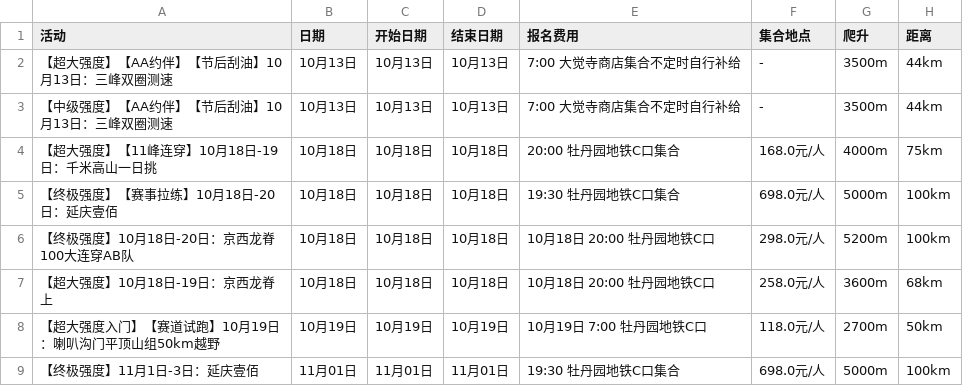
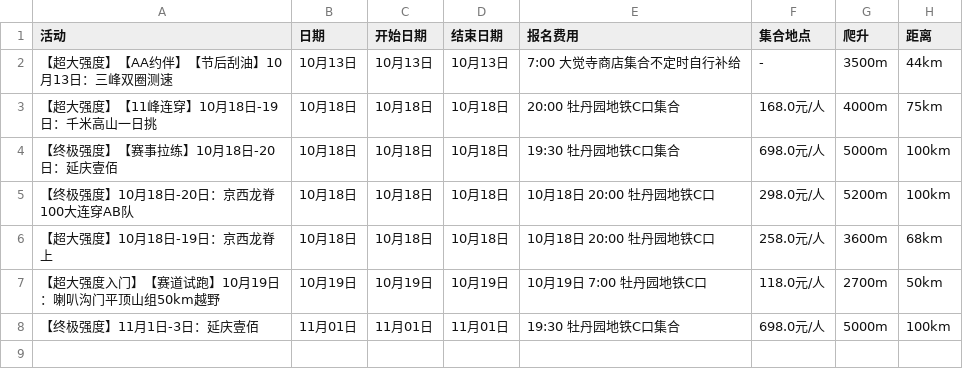
Before and after one commit to 10kshuaizhang/beijing-hiking, a CSV file: results/penghuwai.csv, drawn as a sheet; the diff names each change by its address in the sheet, - before the commit and + after, or states it on an @@ line.

```diff
--- a/results/penghuwai.csv
+++ b/results/penghuwai.csv
-row 3: 【中级强度】【AA约伴】【节后刮油】10月13日：三峰双圈测速 | 10月13日 | 10月13日 | 10月13日 | 7:00 大觉寺商店集合不定时自行补给 | - | 3500m | 44km
```
Also changed, not shown: results/huwaixing.csv, results/qianxi.csv, 2 other files.
